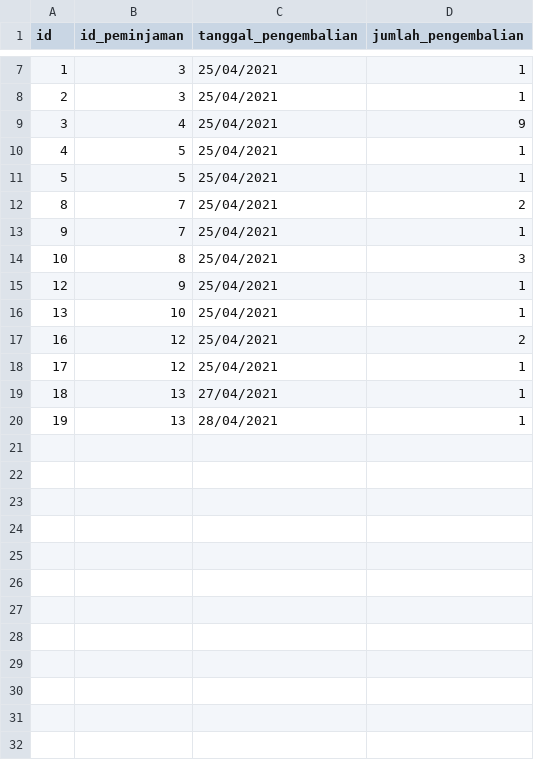
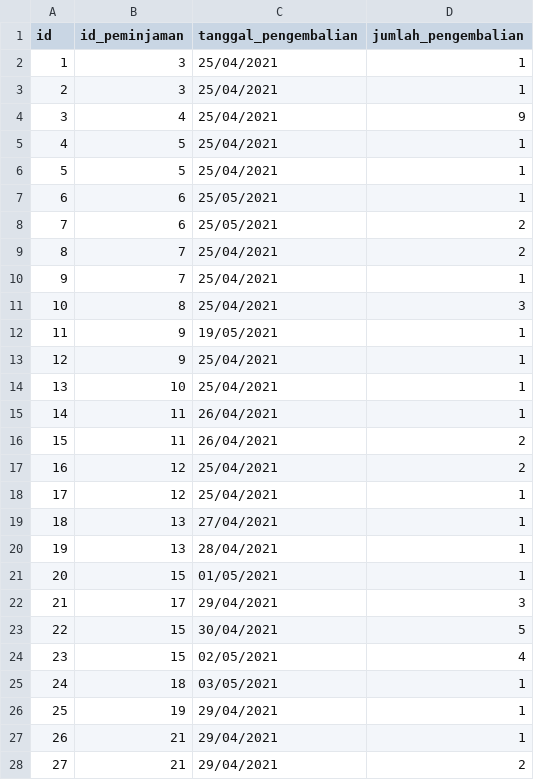
Before and after one commit to clumsyyyy/TubesDaspro, a CSV file: data/gadget_return_history.csv, drawn as a sheet; only a part is shown, gaps mark what is left out; the diff names each change by its address in the sheet, - before the commit and + after, or states it on an @@ line.

```diff
--- a/data/gadget_return_history.csv
+++ b/data/gadget_return_history.csv
@@ row 2 moved to row 7: 6 @@
@@ row 3 moved to row 8: 7 @@
@@ row 4 moved to row 12: 11 @@
@@ row 5 moved to row 15: 14 @@
@@ row 6 moved to row 16: 15 @@
+row 21: 20 | 15 | 01/05/2021 | 1
+row 22: 21 | 17 | 29/04/2021 | 3
+row 23: 22 | 15 | 30/04/2021 | 5
+row 24: 23 | 15 | 02/05/2021 | 4
+row 25: 24 | 18 | 03/05/2021 | 1
+row 26: 25 | 19 | 29/04/2021 | 1
+row 27: 26 | 21 | 29/04/2021 | 1
+row 28: 27 | 21 | 29/04/2021 | 2
```
Also changed, not shown: data/consumables.csv, data/gadget.csv, 2 other files.
